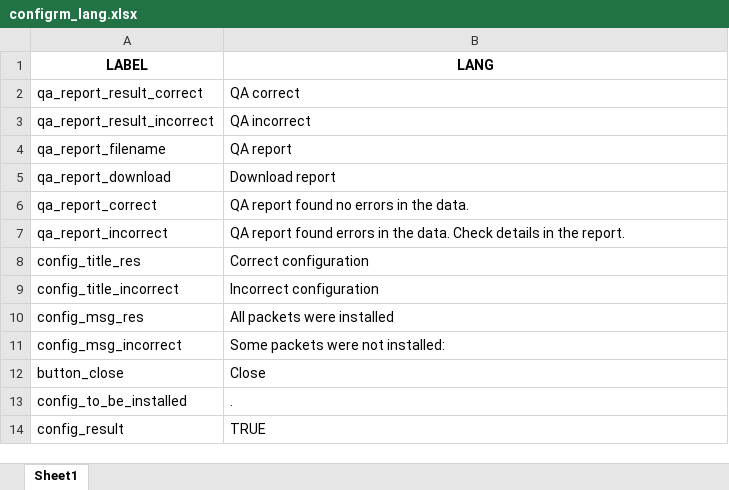
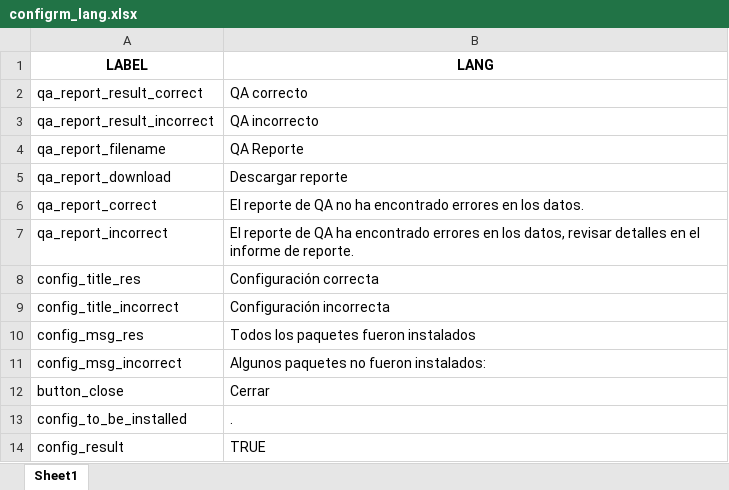
Before and after one commit to IM-Data-PAHO/mr-risk-assessment, an Excel workbook: src/R/Modals/configrm_lang.xlsx, sheet Sheet1, drawn as a sheet; values as stored, in another font and other column widths than the file's, no borders; the diff names each change by its address in the sheet, - before the commit and + after, or states it on an @@ line.

```diff
--- a/src/R/Modals/configrm_lang.xlsx (sheet Sheet1)
+++ b/src/R/Modals/configrm_lang.xlsx (sheet Sheet1)
-B2 (LANG): QA correct
+B2 (LANG): QA correcto
-B3 (LANG): QA incorrect
+B3 (LANG): QA incorrecto
-B4 (LANG): QA report
+B4 (LANG): QA Reporte
-B5 (LANG): Download report
+B5 (LANG): Descargar reporte
-B6 (LANG): QA report found no errors in the data.
+B6 (LANG): El reporte de QA no ha encontrado errores en los datos.
-B7 (LANG): QA report found errors in the data. Check details in the report.
+B7 (LANG): El reporte de QA ha encontrado errores en los datos, revisar detalles en el informe de reporte.
-B8 (LANG): Correct configuration
+B8 (LANG): Configuración correcta
-B9 (LANG): Incorrect configuration
+B9 (LANG): Configuración incorrecta
-B10 (LANG): All packets were installed
+B10 (LANG): Todos los paquetes fueron instalados
-B11 (LANG): Some packets were not installed:
+B11 (LANG): Algunos paquetes no fueron instalados:
-B12 (LANG): Close
+B12 (LANG): Cerrar
```
Also changed, not shown: src/Data/mmr_results.xlsx, src/R/Modals/qarm_lang.xlsx, 13 other files.
